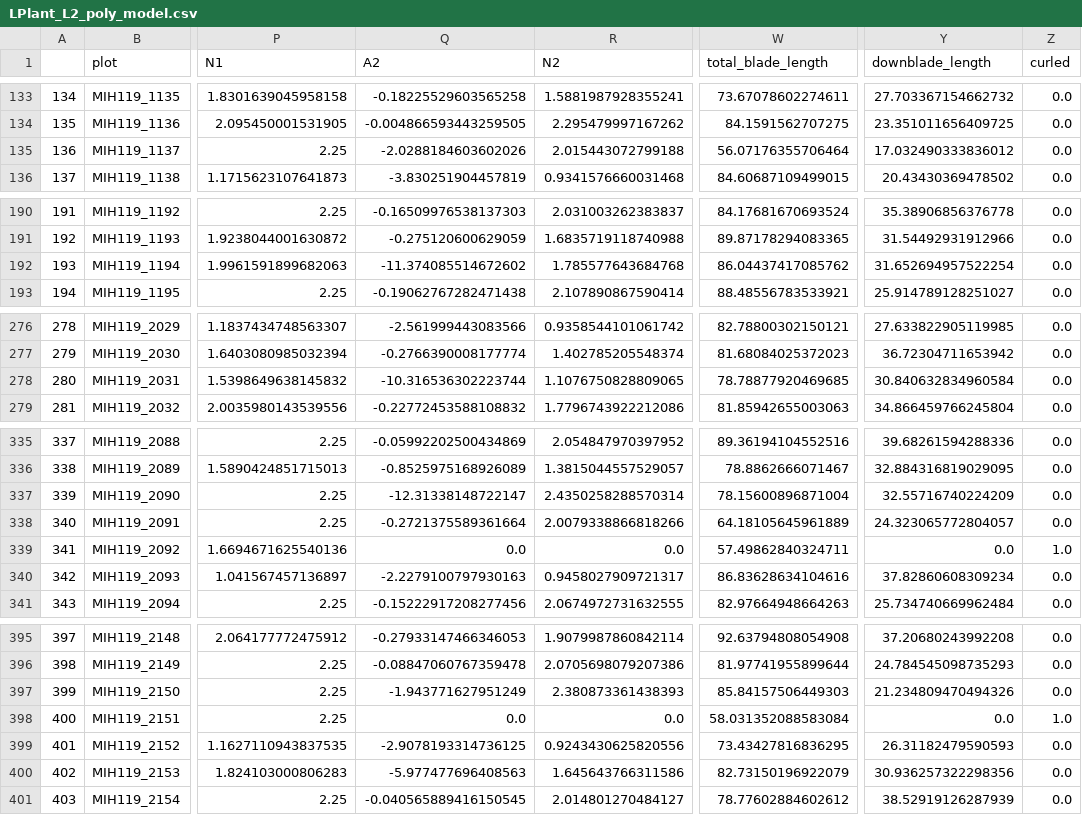
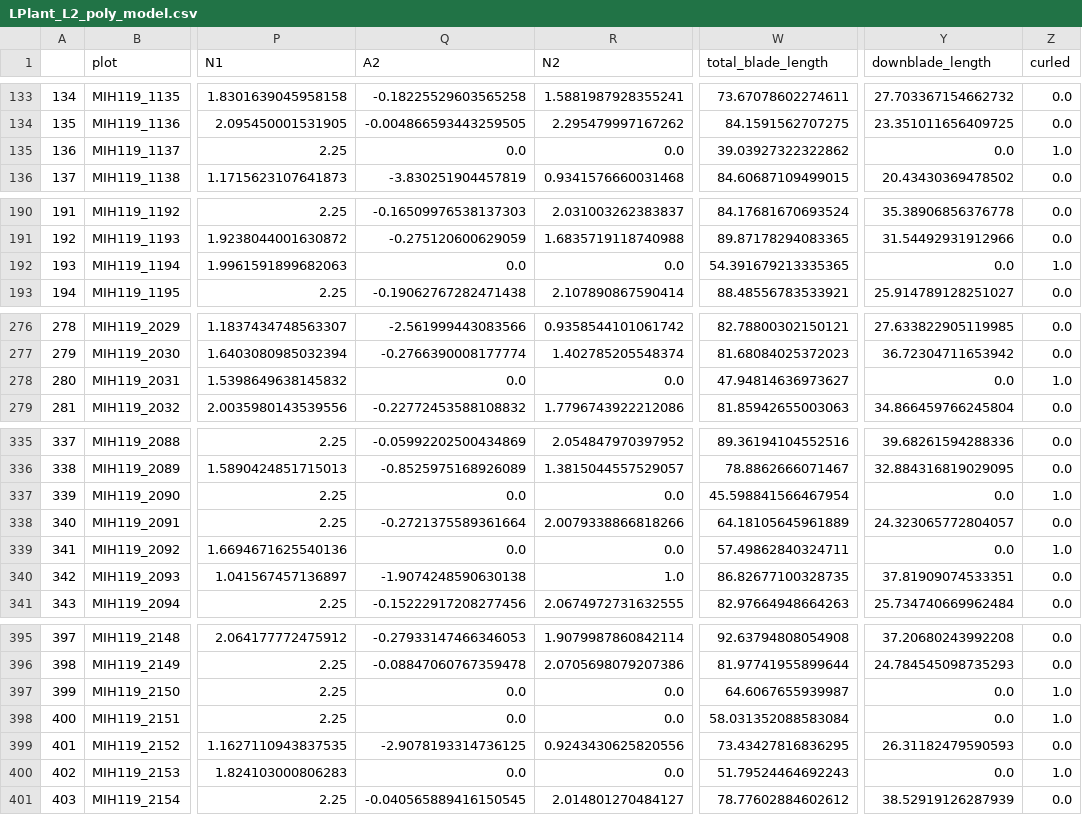
Before and after one commit to amezqui3/synthetic_maize, a CSV file: model/LPlant_L2_poly_model.csv, drawn as a sheet; only a part is shown, gaps mark what is left out; the diff covers the shown part only; the diff names each change by its address in the sheet, - before the commit and + after, or states it on an @@ line.

```diff
--- a/model/LPlant_L2_poly_model.csv
+++ b/model/LPlant_L2_poly_model.csv
-Q135 (A2): -2.0288184603602026
+Q135 (A2): 0.0
-R135 (N2): 2.015443072799188
+R135 (N2): 0.0
-W135 (total_blade_length): 56.07176355706464
+W135 (total_blade_length): 39.03927322322862
-Y135 (downblade_length): 17.032490333836012
+Y135 (downblade_length): 0.0
-Z135 (curled): 0.0
+Z135 (curled): 1.0
-Q192 (A2): -11.374085514672602
+Q192 (A2): 0.0
-R192 (N2): 1.785577643684768
+R192 (N2): 0.0
-W192 (total_blade_length): 86.04437417085762
+W192 (total_blade_length): 54.391679213335365
-Y192 (downblade_length): 31.652694957522254
+Y192 (downblade_length): 0.0
-Z192 (curled): 0.0
+Z192 (curled): 1.0
-Q278 (A2): -10.316536302223744
+Q278 (A2): 0.0
-R278 (N2): 1.1076750828809065
+R278 (N2): 0.0
-W278 (total_blade_length): 78.78877920469685
+W278 (total_blade_length): 47.94814636973627
-Y278 (downblade_length): 30.840632834960584
+Y278 (downblade_length): 0.0
-Z278 (curled): 0.0
+Z278 (curled): 1.0
-Q337 (A2): -12.31338148722147
+Q337 (A2): 0.0
-R337 (N2): 2.4350258288570314
+R337 (N2): 0.0
-W337 (total_blade_length): 78.15600896871004
+W337 (total_blade_length): 45.598841566467954
-Y337 (downblade_length): 32.55716740224209
+Y337 (downblade_length): 0.0
-Z337 (curled): 0.0
+Z337 (curled): 1.0
-Q340 (A2): -2.2279100797930163
+Q340 (A2): -1.9074248590630138
-R340 (N2): 0.9458027909721317
+R340 (N2): 1.0
-W340 (total_blade_length): 86.83628634104616
+W340 (total_blade_length): 86.82677100328735
-Y340 (downblade_length): 37.82860608309234
+Y340 (downblade_length): 37.81909074533351
-Q397 (A2): -1.943771627951249
+Q397 (A2): 0.0
-R397 (N2): 2.380873361438393
+R397 (N2): 0.0
-W397 (total_blade_length): 85.84157506449303
+W397 (total_blade_length): 64.6067655939987
-Y397 (downblade_length): 21.234809470494326
+Y397 (downblade_length): 0.0
-Z397 (curled): 0.0
+Z397 (curled): 1.0
-Q400 (A2): -5.977477696408563
+Q400 (A2): 0.0
-R400 (N2): 1.645643766311586
+R400 (N2): 0.0
-W400 (total_blade_length): 82.73150196922079
+W400 (total_blade_length): 51.79524464692243
-Y400 (downblade_length): 30.936257322298356
+Y400 (downblade_length): 0.0
-Z400 (curled): 0.0
+Z400 (curled): 1.0
```
Also changed, not shown: 23 edited cells elsewhere in this file, model/LPlant_L1_poly_model.csv, model/RPlant_L1_poly_model.csv, 11 other files.
